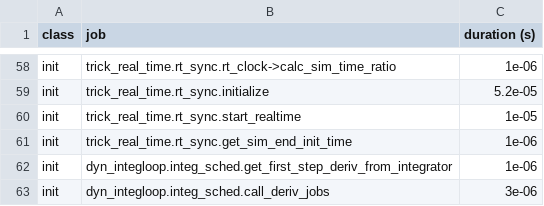
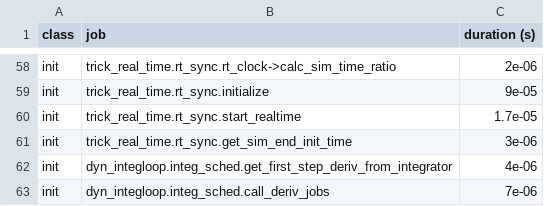
Before and after one commit to codycarter1763/NASA-Trick-BLDC-Simulation-CCSDS-Telemetry, a CSV file: RUN_test/_init_log.csv, drawn as a sheet; only a part is shown, gaps mark what is left out; the diff covers the shown part only; the diff names each change by its address in the sheet, - before the commit and + after, or states it on an @@ line.

```diff
--- a/RUN_test/_init_log.csv
+++ b/RUN_test/_init_log.csv
-C58 (duration (s)): 1e-06
+C58 (duration (s)): 2e-06
-C59 (duration (s)): 5.2e-05
+C59 (duration (s)): 9e-05
-C60 (duration (s)): 1e-05
+C60 (duration (s)): 1.7e-05
-C61 (duration (s)): 1e-06
+C61 (duration (s)): 3e-06
-C62 (duration (s)): 1e-06
+C62 (duration (s)): 4e-06
-C63 (duration (s)): 3e-06
+C63 (duration (s)): 7e-06
```
Also changed, not shown: 1 added row, 1 removed row and 42 edited cells elsewhere in this file, 15 other files.
